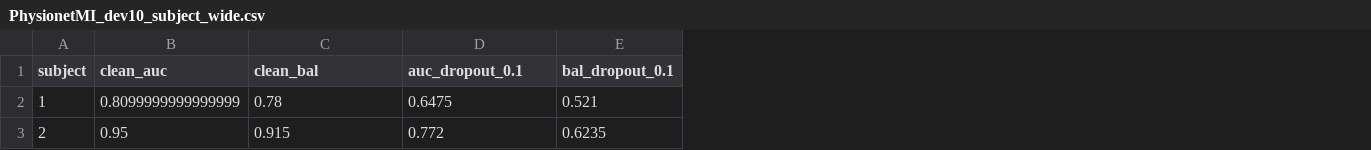
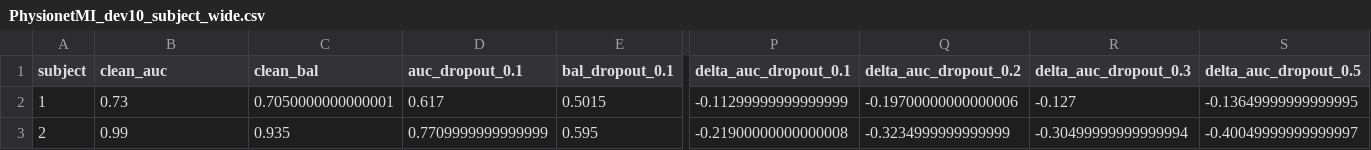
Before and after one commit to ZyntZ/BCI-Prosthesis-Robustness-Benchmark, a CSV file: results/PhysionetMI_dev10_subject_wide.csv, drawn as a sheet; only a part is shown, gaps mark what is left out; the diff covers the shown part only; the diff names each change by its address in the sheet, - before the commit and + after, or states it on an @@ line.

```diff
--- a/results/PhysionetMI_dev10_subject_wide.csv
+++ b/results/PhysionetMI_dev10_subject_wide.csv
+column P (delta_auc_dropout_0.1), rows 2-3: -0.11299999999999999 | -0.21900000000000008
+column Q (delta_auc_dropout_0.2), rows 2-3: -0.19700000000000006 | -0.3234999999999999
+column R (delta_auc_dropout_0.3), rows 2-3: -0.127 | -0.30499999999999994
+column S (delta_auc_dropout_0.5), rows 2-3: -0.13649999999999995 | -0.40049999999999997
-B2 (clean_auc): 0.8099999999999999
+B2 (clean_auc): 0.73
-C2 (clean_bal): 0.78
+C2 (clean_bal): 0.7050000000000001
-D2 (auc_dropout_0.1): 0.6475
+D2 (auc_dropout_0.1): 0.617
-E2 (bal_dropout_0.1): 0.521
+E2 (bal_dropout_0.1): 0.5015
-B3 (clean_auc): 0.95
+B3 (clean_auc): 0.99
-C3 (clean_bal): 0.915
+C3 (clean_bal): 0.935
-D3 (auc_dropout_0.1): 0.772
+D3 (auc_dropout_0.1): 0.7709999999999999
-E3 (bal_dropout_0.1): 0.6235
+E3 (bal_dropout_0.1): 0.595
```
Also changed, not shown: 132 edited cells elsewhere in this file, results/PhysionetMI_dev10_failure_rates_next.csv, results/PhysionetMI_dev10_intervention_recommendations.csv, 52 other files.
